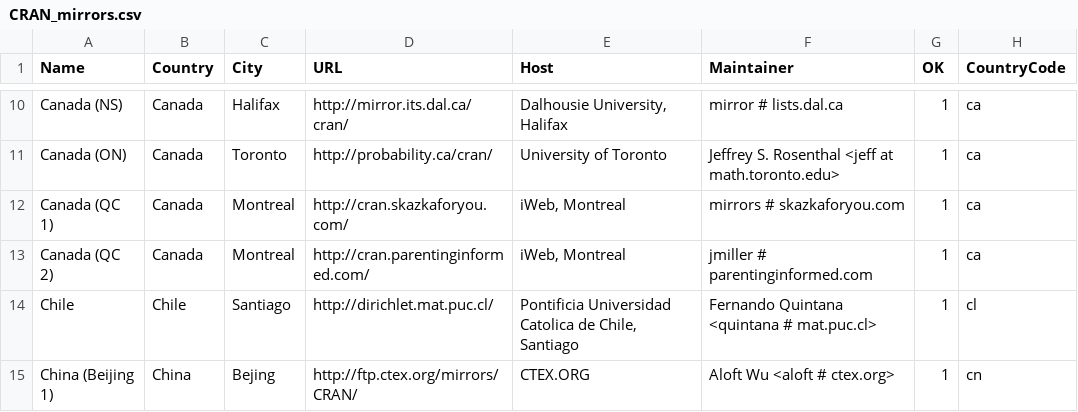
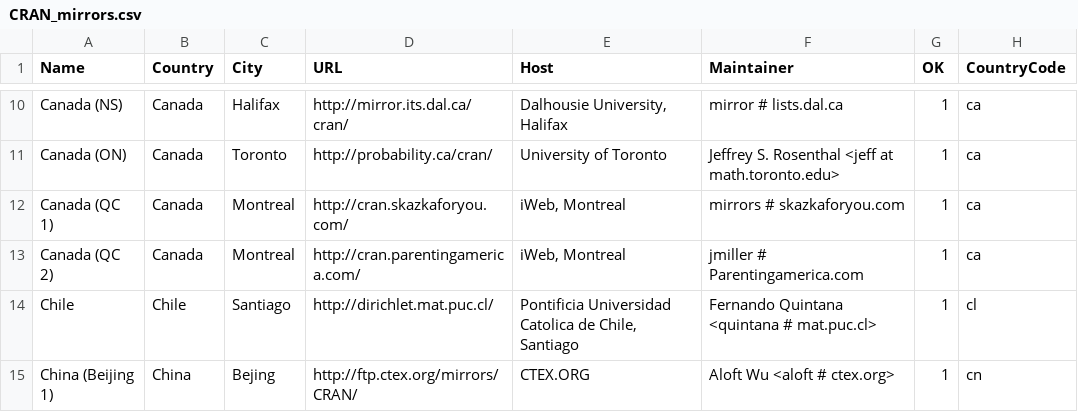
Before and after one commit to t-kalinowski/r-svn-formatted, a CSV file: doc/CRAN_mirrors.csv, drawn as a sheet; only a part is shown, gaps mark what is left out; the diff names each change by its address in the sheet, - before the commit and + after, or states it on an @@ line.

Commit message:
CA mirror update
git-svn-id: https://svn.r-project.org/R/trunk@53216 00db46b3-68df-0310-9c12-caf00c1e9a41

```diff
--- a/doc/CRAN_mirrors.csv
+++ b/doc/CRAN_mirrors.csv
-D13 (URL): http://cran.parentinginformed.com/
+D13 (URL): http://cran.parentingamerica.com/
-F13 (Maintainer): jmiller # parentinginformed.com
+F13 (Maintainer): jmiller # Parentingamerica.com
```
